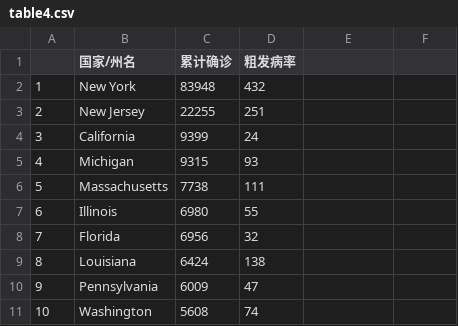
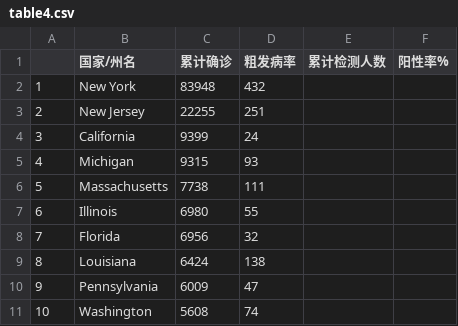
Before and after one commit to US-China-Health-Summit/DailyReport, a CSV file: RMD/input/table4.csv, drawn as a sheet.

Commit message:
updated RMD input table

```diff
--- a/RMD/input/table4.csv
+++ b/RMD/input/table4.csv
@@ -1,2 +1,2 @@
-,国家/州名,累计确诊,粗发病率
+,国家/州名,累计确诊,粗发病率,累计检测⼈数,阳性率%
 1,New York,83948,432
```
Also changed, not shown: RMD/input/table6.csv, 1 other file.
